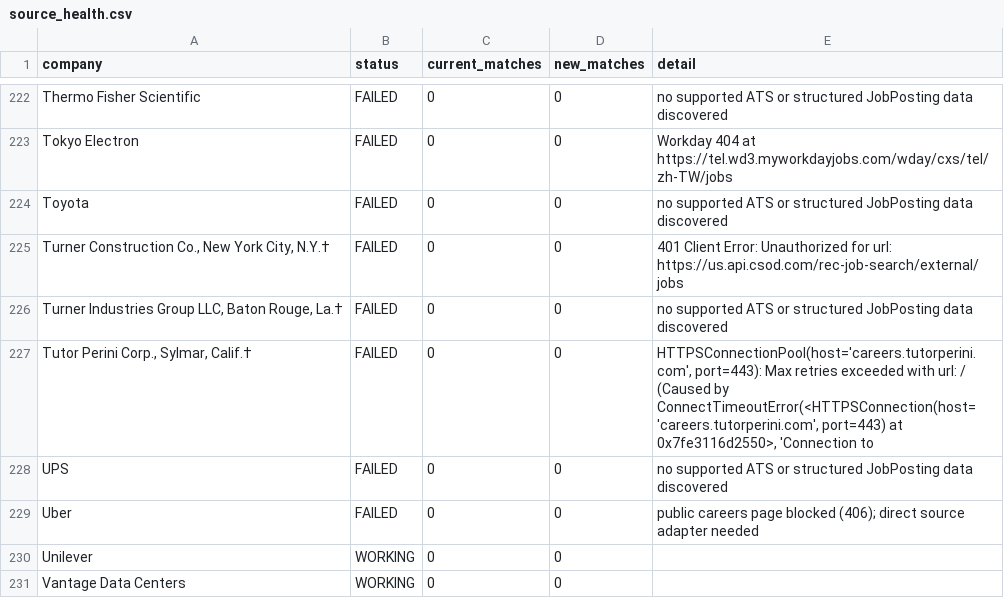
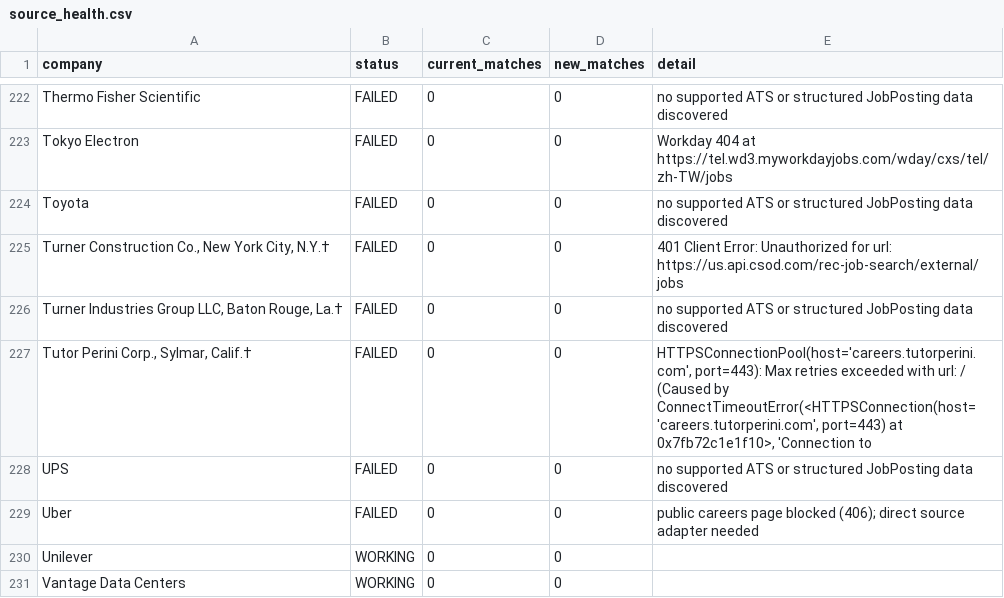
Before and after one commit to harsha271199/jp, a CSV file: source_health.csv, drawn as a sheet; only a part is shown, gaps mark what is left out; the diff covers the shown part only.

```diff
--- a/source_health.csv
+++ b/source_health.csv
@@ -226,3 +226,3 @@ Toyota,FAILED,0,0,no supported ATS or structured JobPosting data discovered
 "Turner Industries Group LLC, Baton Rouge, La.†",FAILED,0,0,no supported ATS or structured JobPosting data discovered
-"Tutor Perini Corp., Sylmar, Calif.†",FAILED,0,0,"HTTPSConnectionPool(host='careers.tutorperini.com', port=443): Max retries exceeded with url: / (Caused by ConnectTimeoutError(<HTTPSConnection(host='careers.tutorperini.com', port=443) at 0x7fe3116d2550>, 'Connection to"
+"Tutor Perini Corp., Sylmar, Calif.†",FAILED,0,0,"HTTPSConnectionPool(host='careers.tutorperini.com', port=443): Max retries exceeded with url: / (Caused by ConnectTimeoutError(<HTTPSConnection(host='careers.tutorperini.com', port=443) at 0x7fb72c1e1f10>, 'Connection to"
 UPS,FAILED,0,0,no supported ATS or structured JobPosting data discovered
```
Also changed, not shown: 7 edited cells elsewhere in this file, current_jobs.csv.
